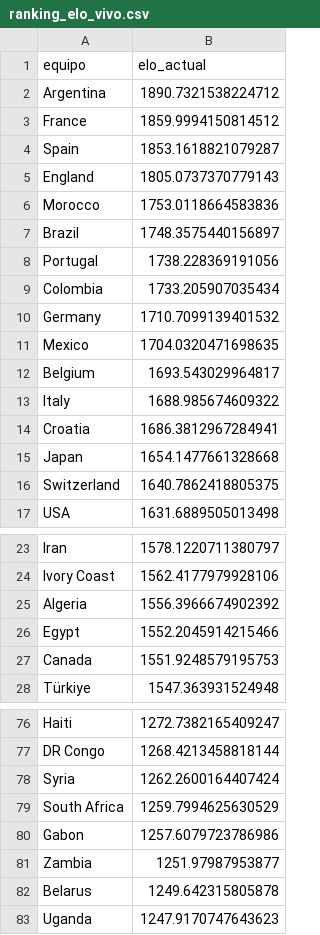
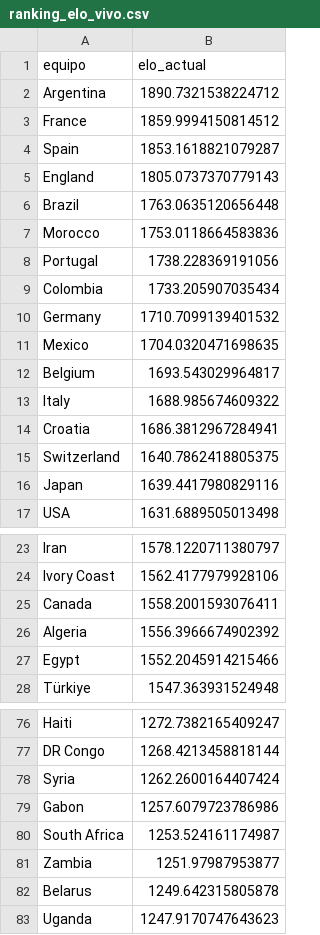
Before and after one commit to pepinosauriodmg-byte/Predecir-partidos, a CSV file: ranking_elo_vivo.csv, drawn as a sheet; only a part is shown, gaps mark what is left out; removed rows and columns are numbered as before the commit, all else as after; the diff names each change by its address in the sheet, - before the commit and + after, or states it on an @@ line.

```diff
--- a/ranking_elo_vivo.csv
+++ b/ranking_elo_vivo.csv
+row 6: Brazil | 1763.0635120656448
-row 7: Brazil | 1748.3575440156897
-row 15: Japan | 1654.1477661328668
+row 16: Japan | 1639.4417980829116
+row 25: Canada | 1558.2001593076411
-row 27: Canada | 1551.9248579195753
-row 79: South Africa | 1259.7994625630529
+row 80: South Africa | 1253.524161174987
```
Also changed, not shown: historial_con_elo.csv, partidos_manuales.csv, 1 other file.
